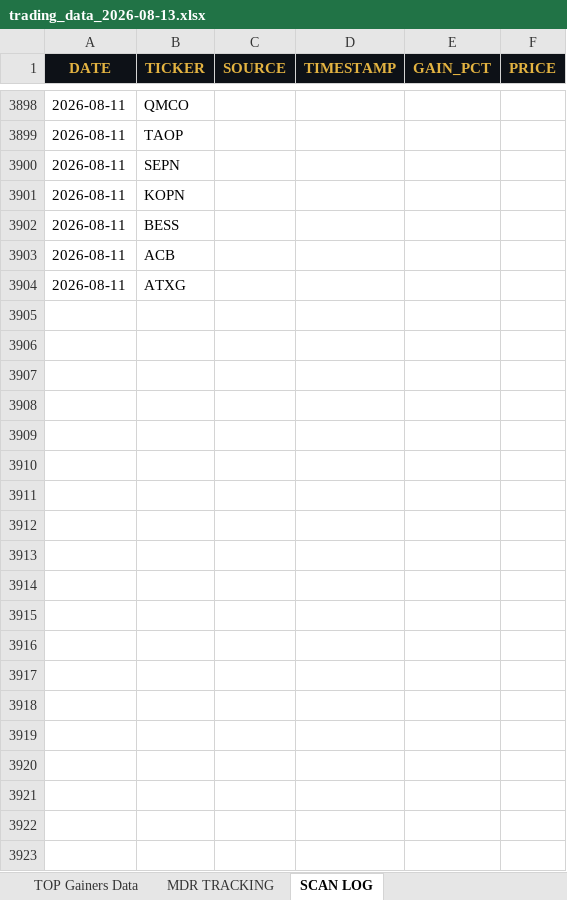
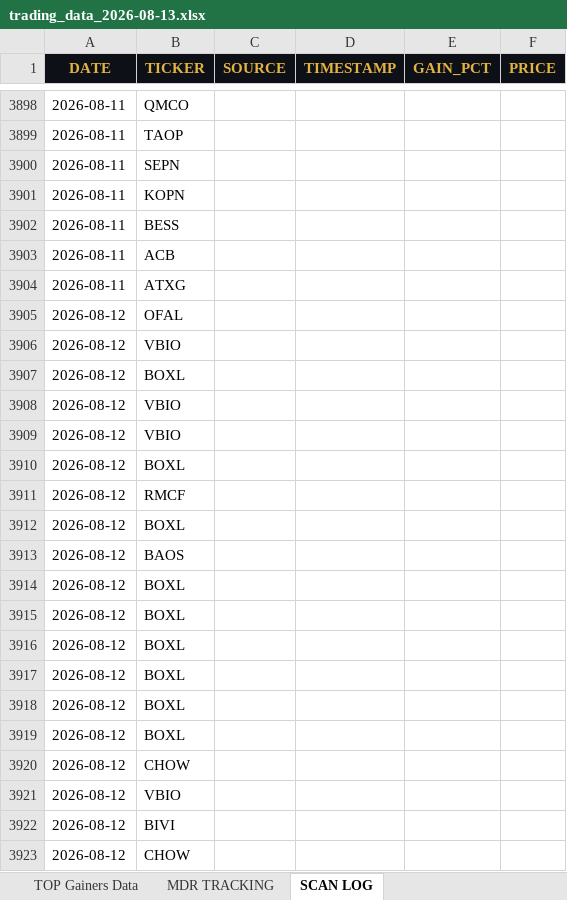
Before and after one commit to cmletsch/trading-system, an Excel workbook: data/trading_data_2026-08-13.xlsx, sheet SCAN LOG, drawn as a sheet; only a part is shown, gaps mark what is left out; values as stored, in another font and other column widths than the file's, no borders; the diff covers the shown part only; the diff names each change by its address in the sheet, - before the commit and + after, or states it on an @@ line.

```diff
--- a/data/trading_data_2026-08-13.xlsx (sheet SCAN LOG)
+++ b/data/trading_data_2026-08-13.xlsx (sheet SCAN LOG)
+row 3905: 2026-08-12 | OFAL
+row 3906: 2026-08-12 | VBIO
+row 3907: 2026-08-12 | BOXL
+row 3908: 2026-08-12 | VBIO
+row 3909: 2026-08-12 | VBIO
+row 3910: 2026-08-12 | BOXL
+row 3911: 2026-08-12 | RMCF
+row 3912: 2026-08-12 | BOXL
+row 3913: 2026-08-12 | BAOS
+row 3914: 2026-08-12 | BOXL
+row 3915: 2026-08-12 | BOXL
+row 3916: 2026-08-12 | BOXL
+row 3917: 2026-08-12 | BOXL
+row 3918: 2026-08-12 | BOXL
+row 3919: 2026-08-12 | BOXL
+row 3920: 2026-08-12 | CHOW
+row 3921: 2026-08-12 | VBIO
+row 3922: 2026-08-12 | BIVI
+row 3923: 2026-08-12 | CHOW
```
Also changed, not shown: 92 added rows elsewhere in this sheet, sheet MDR TRACKING, sheet TOP Gainers Data, 2 other files.
